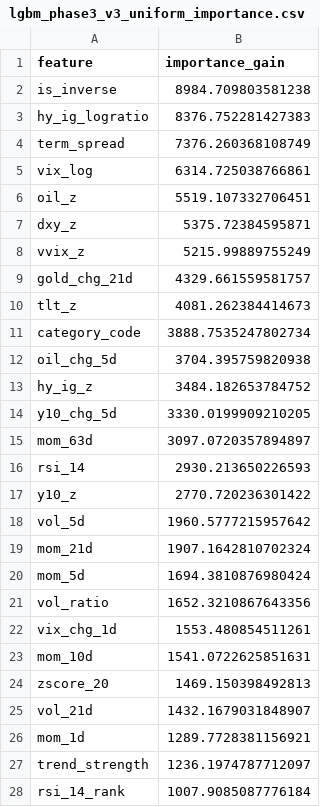
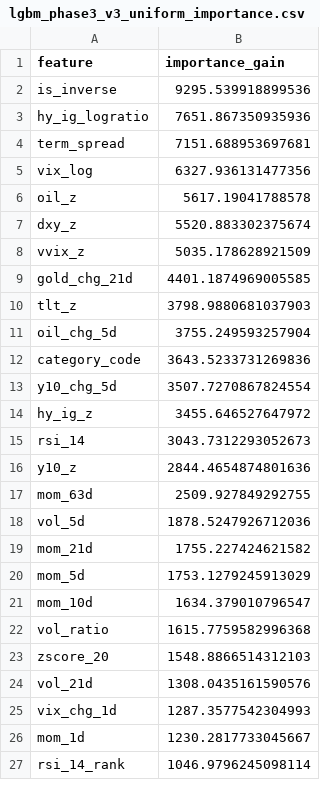
Before and after one commit to wansoo88/recostock, a CSV file: models/weights/lgbm_phase3_v3_uniform_importance.csv, drawn as a sheet; only a part is shown; the diff covers the shown part only.

```diff
--- a/models/weights/lgbm_phase3_v3_uniform_importance.csv
+++ b/models/weights/lgbm_phase3_v3_uniform_importance.csv
@@ -1,28 +1,27 @@
 feature,importance_gain
-is_inverse,8984.709803581238
-hy_ig_logratio,8376.752281427383
-term_spread,7376.260368108749
-vix_log,6314.725038766861
-oil_z,5519.107332706451
-dxy_z,5375.72384595871
-vvix_z,5215.99889755249
-gold_chg_21d,4329.661559581757
-tlt_z,4081.262384414673
-category_code,3888.7535247802734
-oil_chg_5d,3704.395759820938
-hy_ig_z,3484.182653784752
-y10_chg_5d,3330.0199909210205
-mom_63d,3097.0720357894897
-rsi_14,2930.213650226593
-y10_z,2770.720236301422
-vol_5d,1960.5777215957642
-mom_21d,1907.1642810702324
-mom_5d,1694.3810876980424
-vol_ratio,1652.3210867643356
-vix_chg_1d,1553.480854511261
-mom_10d,1541.0722625851631
-zscore_20,1469.150398492813
-vol_21d,1432.1679031848907
-mom_1d,1289.7728381156921
-trend_strength,1236.1974787712097
-rsi_14_rank,1007.9085087776184
+is_inverse,9295.539918899536
+hy_ig_logratio,7651.867350935936
+term_spread,7151.688953697681
+vix_log,6327.936131477356
+oil_z,5617.19041788578
+dxy_z,5520.883302375674
+vvix_z,5035.178628921509
+gold_chg_21d,4401.1874969005585
+tlt_z,3798.9880681037903
+oil_chg_5d,3755.249593257904
+category_code,3643.5233731269836
+y10_chg_5d,3507.7270867824554
+hy_ig_z,3455.646527647972
+rsi_14,3043.7312293052673
+y10_z,2844.4654874801636
+mom_63d,2509.927849292755
+vol_5d,1878.5247926712036
+mom_21d,1755.227424621582
+mom_5d,1753.1279245913029
+mom_10d,1634.379010796547
+vol_ratio,1615.7759582996368
+zscore_20,1548.8866514312103
+vol_21d,1308.0435161590576
+vix_chg_1d,1287.3577542304993
+mom_1d,1230.2817733045667
+rsi_14_rank,1046.9796245098114
```
Also changed, not shown: 1 added row and 4 edited cells elsewhere in this file, data/logs/retrain_history.csv, 1 other file.
